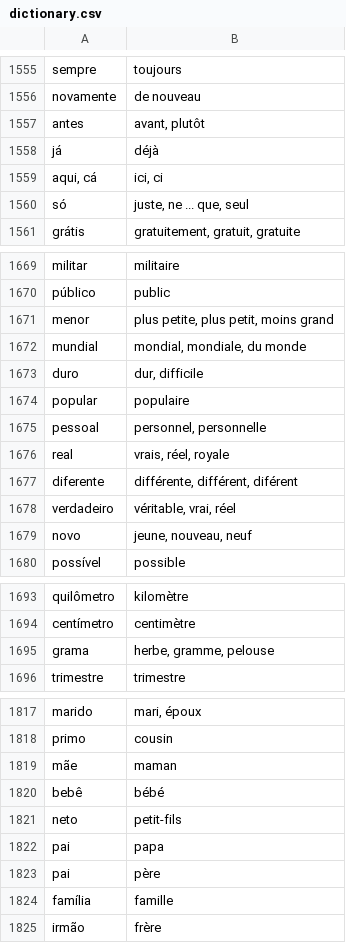
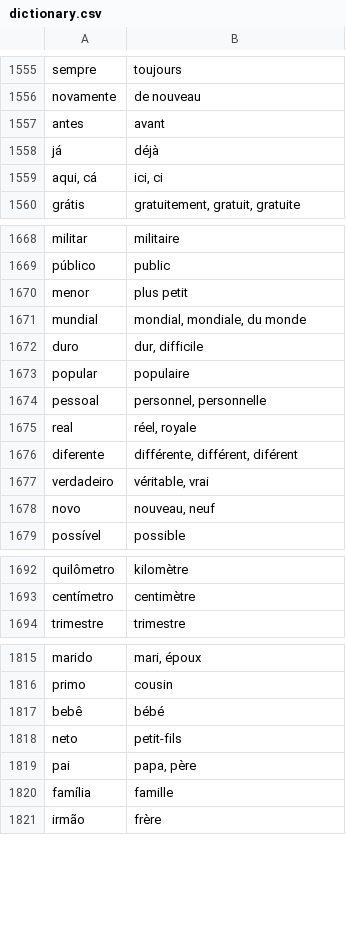
Before and after one commit to fgiannesini/Reminder, a CSV file: src/main/resources/dictionary.csv, drawn as a sheet; only a part is shown, gaps mark what is left out; the diff covers the shown part only.

Commit message:
Remove duplication and adjust traductions

```diff
--- a/src/main/resources/dictionary.csv
+++ b/src/main/resources/dictionary.csv
@@ -1556,6 +1556,5 @@ sempre;toujours
 novamente;de nouveau
-antes;avant, plutôt
+antes;avant
 já;déjà
 aqui, cá;ici, ci
-só;juste, ne ... que, seul
 grátis;gratuitement, gratuit, gratuite
@@ -1670,3 +1669,3 @@ militar;militaire
 público;public
-menor;plus petite, plus petit, moins grand
+menor;plus petit
 mundial;mondial, mondiale, du monde
@@ -1675,6 +1674,6 @@ popular;populaire
 pessoal;personnel, personnelle
-real;vrais, réel, royale
+real;réel, royale
 diferente;différente, différent, diférent
-verdadeiro;véritable, vrai, réel
-novo;jeune, nouveau, neuf
+verdadeiro;véritable, vrai
+novo;nouveau, neuf
 possível;possible
@@ -1694,3 +1693,2 @@ quilômetro;kilomètre
 centímetro;centimètre
-grama;herbe, gramme, pelouse
 trimestre;trimestre
@@ -1818,7 +1816,5 @@ marido;mari, époux
 primo;cousin
-mãe;maman
 bebê;bébé
 neto;petit-fils
-pai;papa
-pai;père
+pai;papa, père
 família;famille
```
Also changed, not shown: 1 removed row and 19 edited cells elsewhere in this file.
